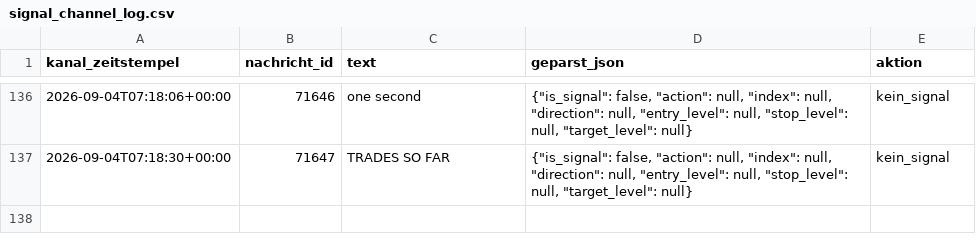
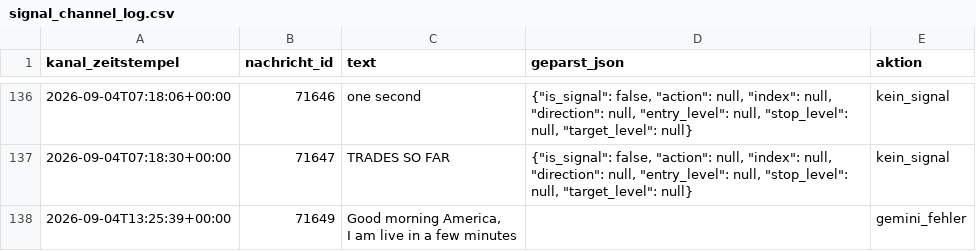
Before and after one commit to JonathanSube/trading-bot, a CSV file: signal_channel_log.csv, drawn as a sheet; only a part is shown, gaps mark what is left out; ↵ is a line break in a cell; the diff names each change by its address in the sheet, - before the commit and + after, or states it on an @@ line.

```diff
--- a/signal_channel_log.csv
+++ b/signal_channel_log.csv
+row 138: 2026-09-04T13:25:39+00:00 | 71649 | Good morning America, ↵ I am live in a few minutes |  | gemini_fehler
```
Also changed, not shown: 1 other file.
